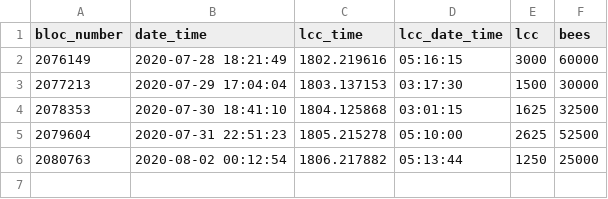
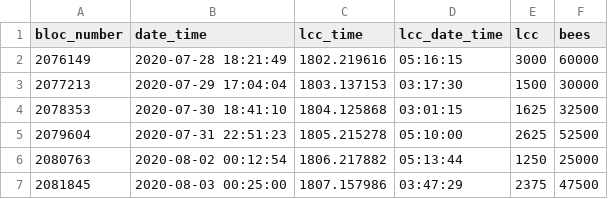
Before and after one commit to kaluzap/python_coingecko_mysql_report, a CSV file: utils/bees_creation.csv, drawn as a sheet.

Commit message:
bichos

```diff
--- a/utils/bees_creation.csv
+++ b/utils/bees_creation.csv
@@ -6 +6,2 @@ bloc_number, date_time, lcc_time, lcc_date_time, lcc, bees
 2080763, 2020-08-02 00:12:54, 1806.217882, 05:13:44, 1250, 25000
+2081845, 2020-08-03 00:25:00, 1807.157986, 03:47:29, 2375, 47500
```
